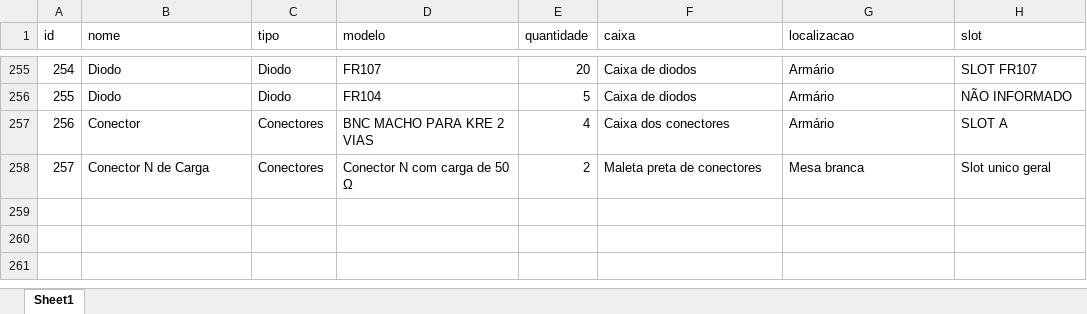
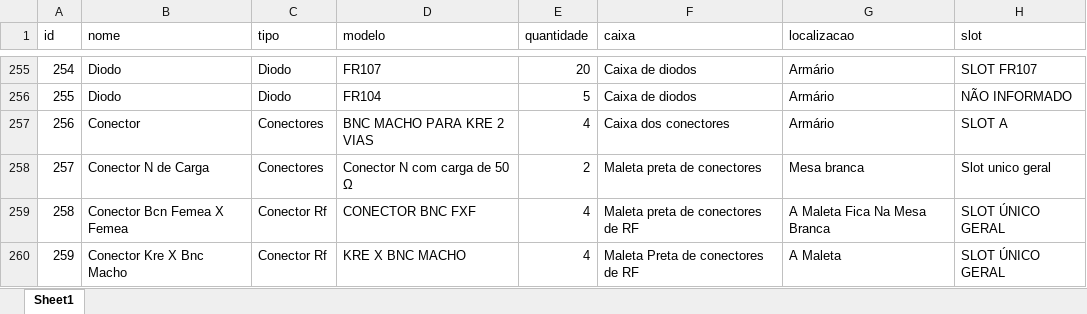
Before and after one commit to andreluis3/estoque_lab, an Excel workbook: planilhas/estoque_lab_completa.xlsx, sheet Sheet1, drawn as a sheet; only a part is shown, gaps mark what is left out; values as stored, in another font and other column widths than the file's, no borders; the diff names each change by its address in the sheet, - before the commit and + after, or states it on an @@ line.

```diff
--- a/planilhas/estoque_lab_completa.xlsx (sheet Sheet1)
+++ b/planilhas/estoque_lab_completa.xlsx (sheet Sheet1)
+row 259: 258 | Conector Bcn Femea X Femea | Conector Rf | CONECTOR BNC FXF | 4 | Maleta preta de conectores de RF | A Maleta Fica Na Mesa Branca | SLOT ÚNICO GERAL
+row 260: 259 | Conector Kre X Bnc Macho | Conector Rf | KRE X BNC MACHO | 4 | Maleta Preta de conectores de RF | A Maleta | SLOT ÚNICO GERAL
```
Also changed, not shown: 4 other files.
